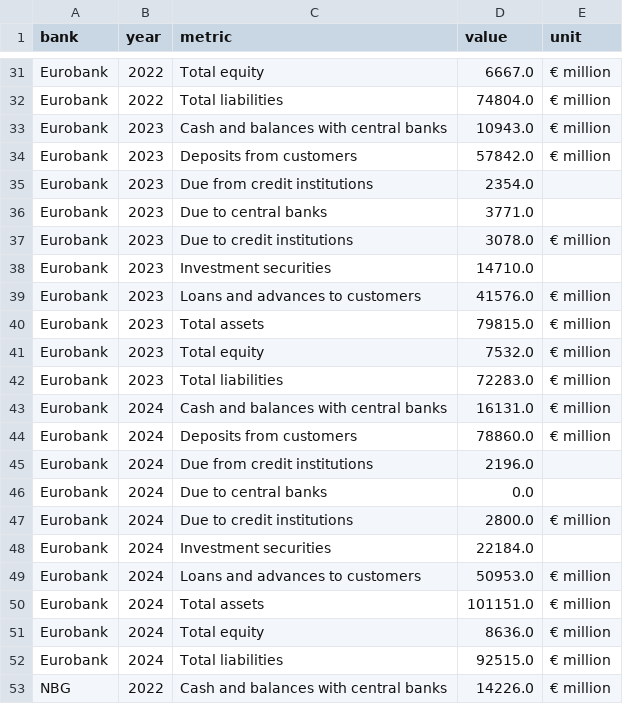
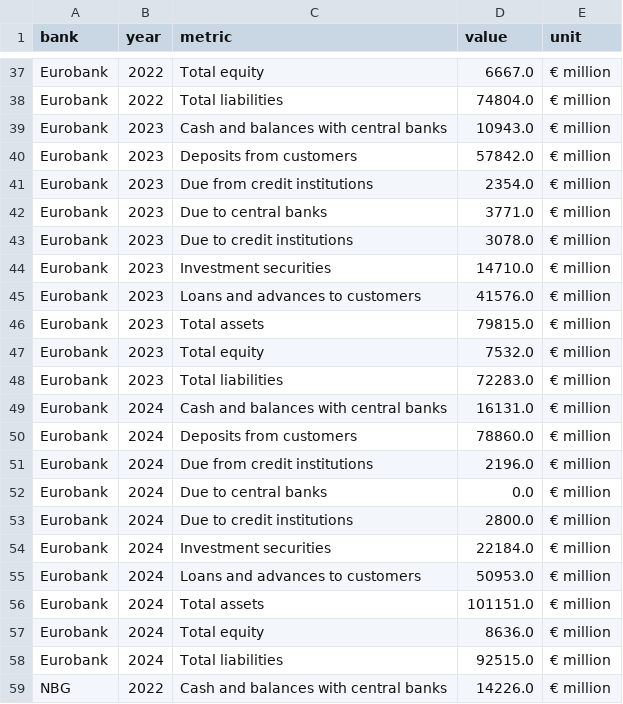
Before and after one commit to papastergiousp-maker/ETL_Pipelines, a CSV file: 02_Banking_Sector_Dashboard/data/processed/balance_sheet_final.csv, drawn as a sheet; only a part is shown, gaps mark what is left out; the diff covers the shown part only.

```diff
--- a/02_Banking_Sector_Dashboard/data/processed/balance_sheet_final.csv
+++ b/02_Banking_Sector_Dashboard/data/processed/balance_sheet_final.csv
@@ -34,6 +40,6 @@ Eurobank,2023,Cash and balances with central banks,10943.0,€ million
 Eurobank,2023,Deposits from customers,57842.0,€ million
-Eurobank,2023,Due from credit institutions,2354.0,
-Eurobank,2023,Due to central banks,3771.0,
+Eurobank,2023,Due from credit institutions,2354.0,€ million
+Eurobank,2023,Due to central banks,3771.0,€ million
 Eurobank,2023,Due to credit institutions,3078.0,€ million
-Eurobank,2023,Investment securities,14710.0,
+Eurobank,2023,Investment securities,14710.0,€ million
 Eurobank,2023,Loans and advances to customers,41576.0,€ million
@@ -44,6 +50,6 @@ Eurobank,2024,Cash and balances with central banks,16131.0,€ million
 Eurobank,2024,Deposits from customers,78860.0,€ million
-Eurobank,2024,Due from credit institutions,2196.0,
-Eurobank,2024,Due to central banks,0.0,
+Eurobank,2024,Due from credit institutions,2196.0,€ million
+Eurobank,2024,Due to central banks,0.0,€ million
 Eurobank,2024,Due to credit institutions,2800.0,€ million
-Eurobank,2024,Investment securities,22184.0,
+Eurobank,2024,Investment securities,22184.0,€ million
 Eurobank,2024,Loans and advances to customers,50953.0,€ million
```
Also changed, not shown: 6 added rows and 4 edited cells elsewhere in this file, 02_Banking_Sector_Dashboard/data/processed/kpis_final.csv, 5 other files.
